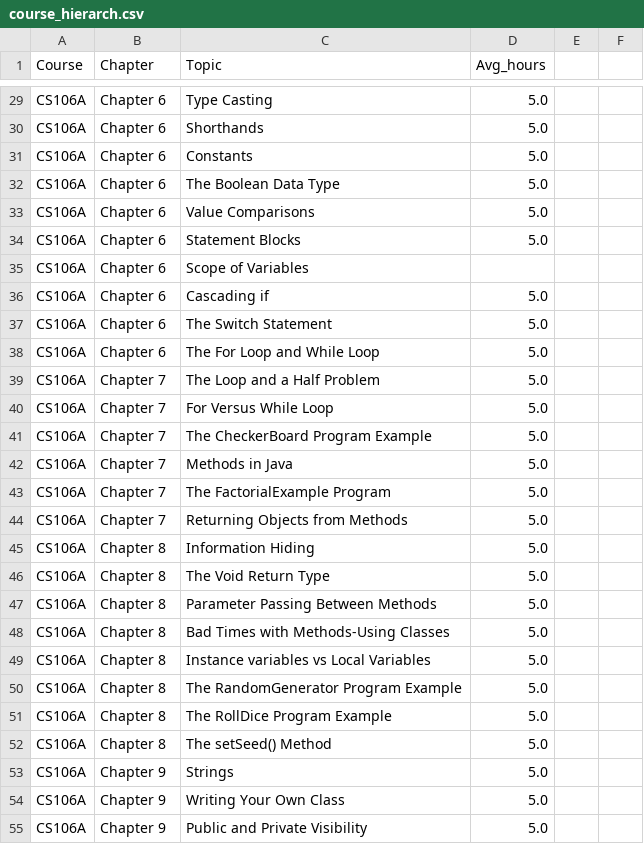
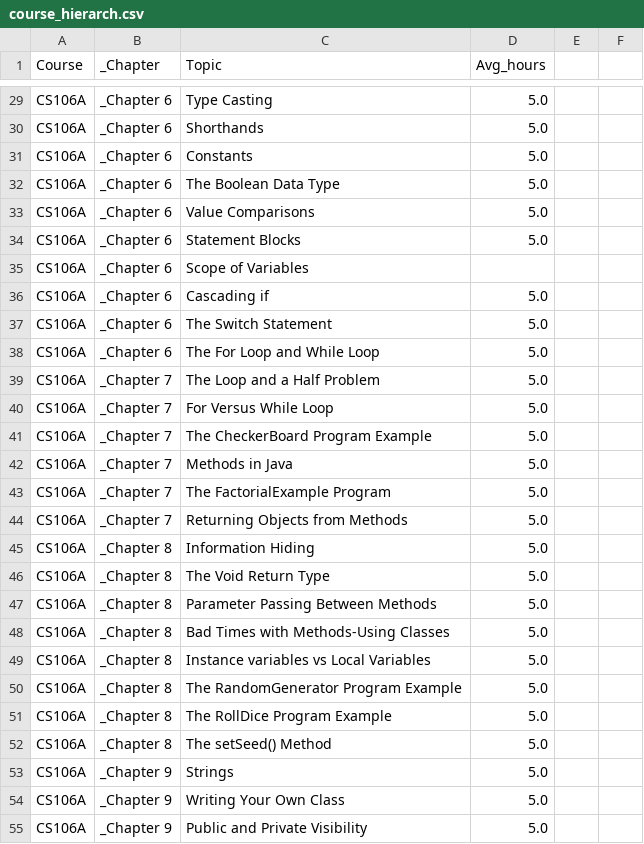
Before and after one commit to crevoisiersabine/DataScience, a CSV file: Fraser Code/course_hierarch.csv, drawn as a sheet; only a part is shown, gaps mark what is left out; the diff covers the shown part only; the diff names each change by its address in the sheet, - before the commit and + after, or states it on an @@ line.

```diff
--- a/Fraser Code/course_hierarch.csv
+++ b/Fraser Code/course_hierarch.csv
-B1: Chapter
+B1: _Chapter
-B29:B38 (_Chapter): Chapter 6
+B29:B38 (_Chapter): _Chapter 6
-B39:B44 (_Chapter): Chapter 7
+B39:B44 (_Chapter): _Chapter 7
-B45:B52 (_Chapter): Chapter 8
+B45:B52 (_Chapter): _Chapter 8
-B53:B55 (_Chapter): Chapter 9
+B53:B55 (_Chapter): _Chapter 9
```
Also changed, not shown: 140 edited cells elsewhere in this file, Fraser Code/study_data.tsv, 12 other files.
